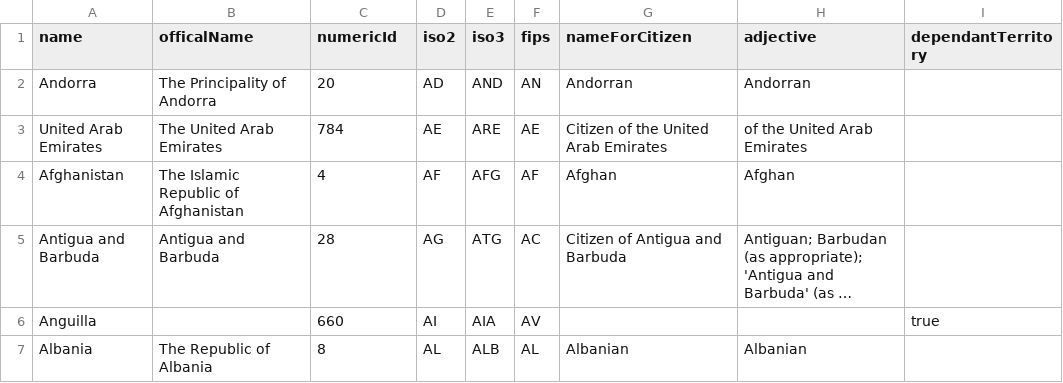
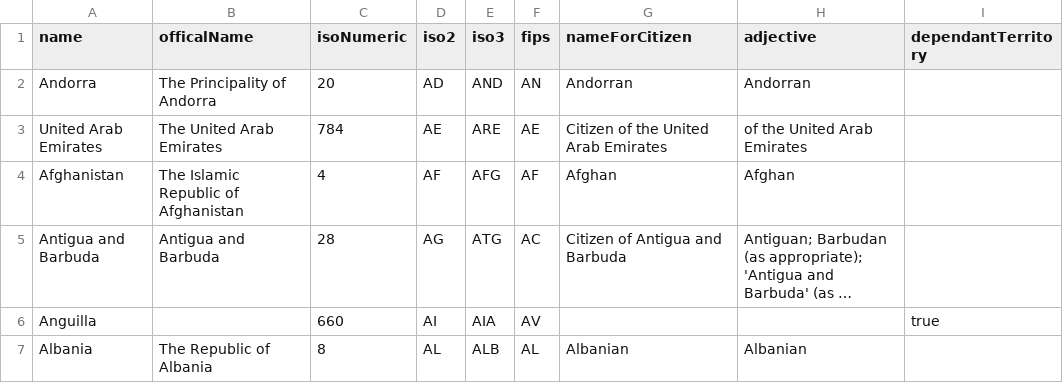
Before and after one commit to tinata/tinata, a CSV file: data/csv/countries.csv, drawn as a sheet; only a part is shown; long unchanged cells end in ….

```diff
--- a/data/csv/countries.csv
+++ b/data/csv/countries.csv
@@ -1,2 +1,2 @@
-name,officalName,numericId,iso2,iso3,fips,nameForCitizen,adjective,dependantTerritory
+name,officalName,isoNumeric,iso2,iso3,fips,nameForCitizen,adjective,dependantTerritory
 "Andorra","The Principality of Andorra","20","AD","AND","AN","Andorran","Andorran",
```
Also changed, not shown: 5 other files.
